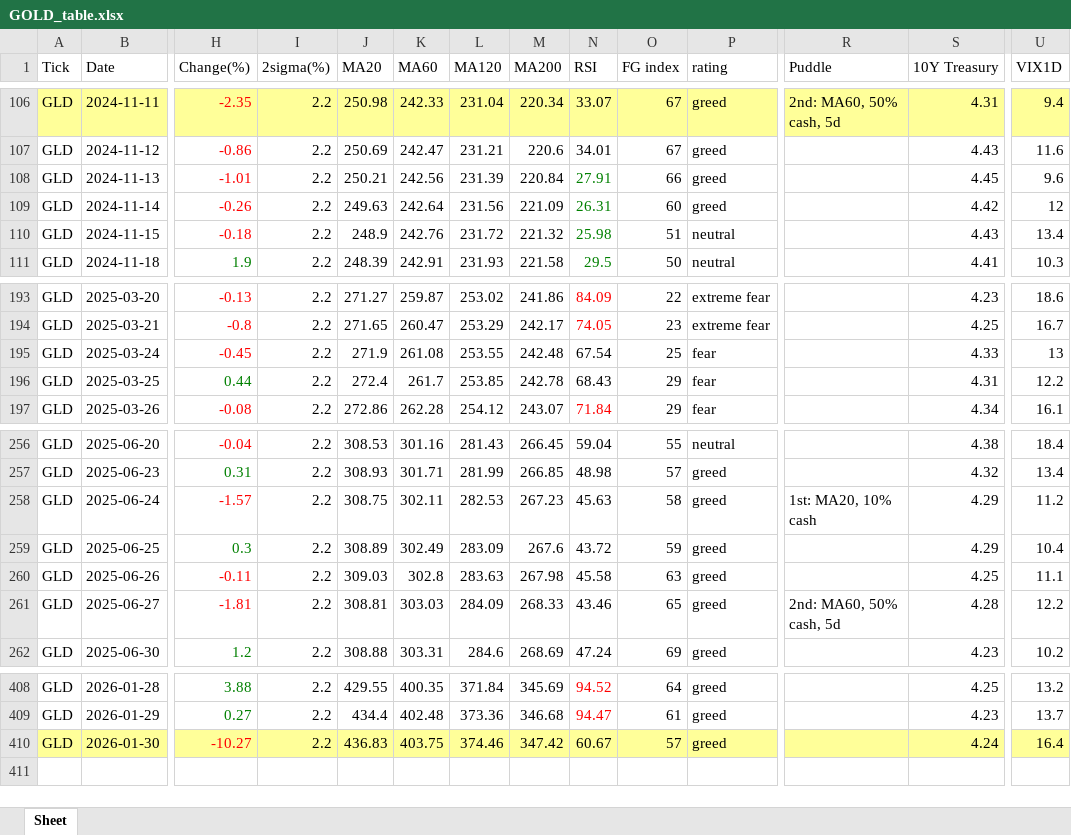
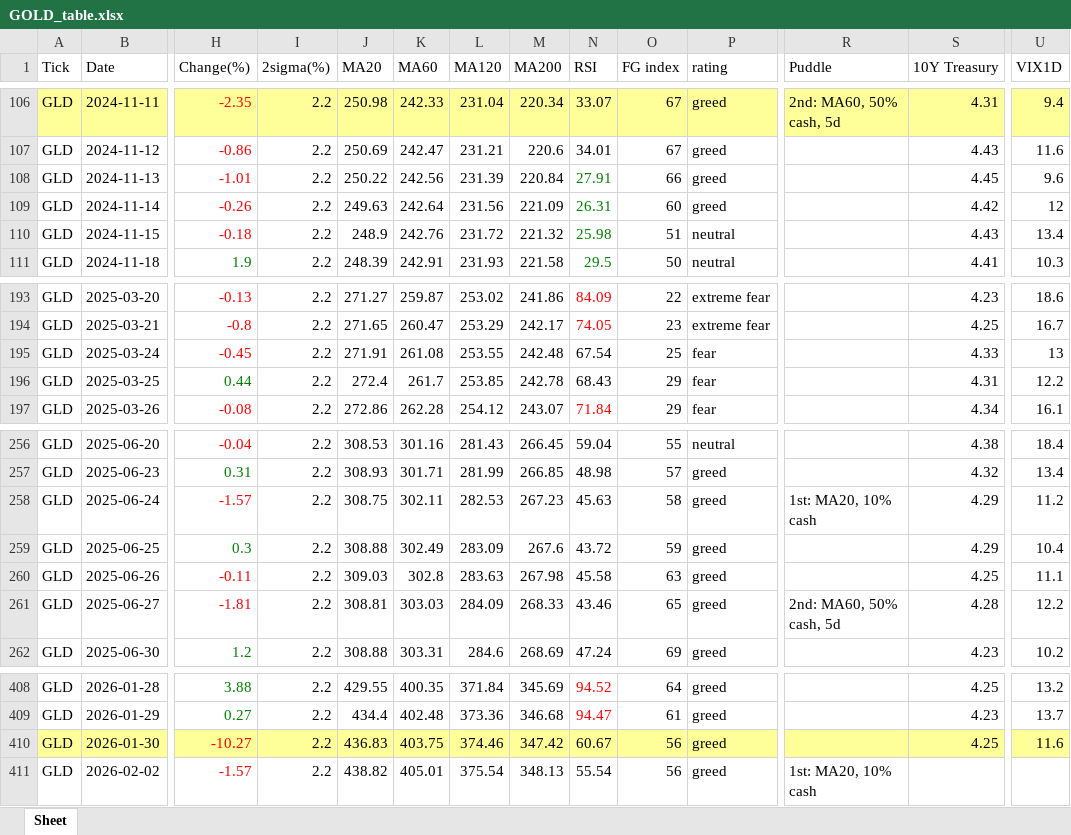
Before and after one commit to jangjb1204-sys/my-python-bot, an Excel workbook: US_stock/GOLD_table.xlsx, sheet Sheet, drawn as a sheet; only a part is shown, gaps mark what is left out; values as stored, in another font and other column widths than the file's, no borders; rows hold the shown columns only; the diff names each change by its address in the sheet, - before the commit and + after, or states it on an @@ line.

```diff
--- a/US_stock/GOLD_table.xlsx (sheet Sheet)
+++ b/US_stock/GOLD_table.xlsx (sheet Sheet)
-J108 (MA20): 250.21
+J108 (MA20): 250.22
-J195 (MA20): 271.9
+J195 (MA20): 271.91
-J259 (MA20): 308.89
+J259 (MA20): 308.88
-O410 (FG index): 57
+O410 (FG index): 56
-S410 (10Y Treasury): 4.24
+S410 (10Y Treasury): 4.25
-U410 (VIX1D): 16.4
+U410 (VIX1D): 11.6
+row 411: GLD | 2026-02-02 | -1.57 | 2.2 | 438.82 | 405.01 | 375.54 | 348.13 | 55.54 | 56 | greed | 1st: MA20, 10% cash
```
Also changed, not shown: US_stock/BTGD_table.xlsx, US_stock/FINX_table.xlsx, 33 other files.
